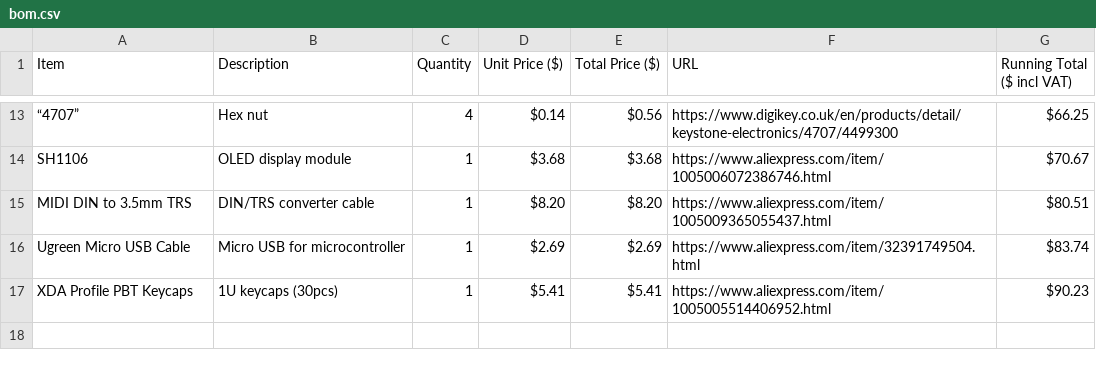
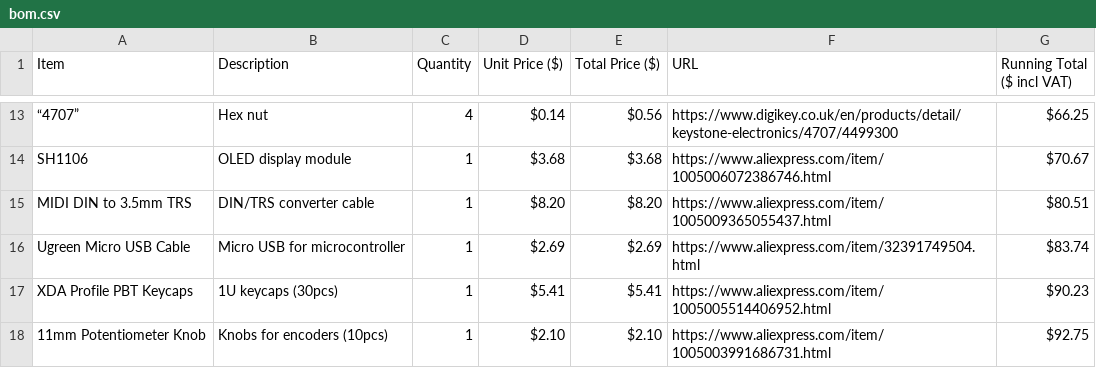
Before and after one commit to parallaxmap/dna-sequencer, a CSV file: bom.csv, drawn as a sheet; only a part is shown, gaps mark what is left out; the diff names each change by its address in the sheet, - before the commit and + after, or states it on an @@ line.

Commit message:
Add files via upload

```diff
--- a/bom.csv
+++ b/bom.csv
+row 18: 11mm Potentiometer Knob | Knobs for encoders (10pcs) | 1 | $2.10 | $2.10 | https://www.aliexpress.com/item/1005003991686731.html | $92.75
```
